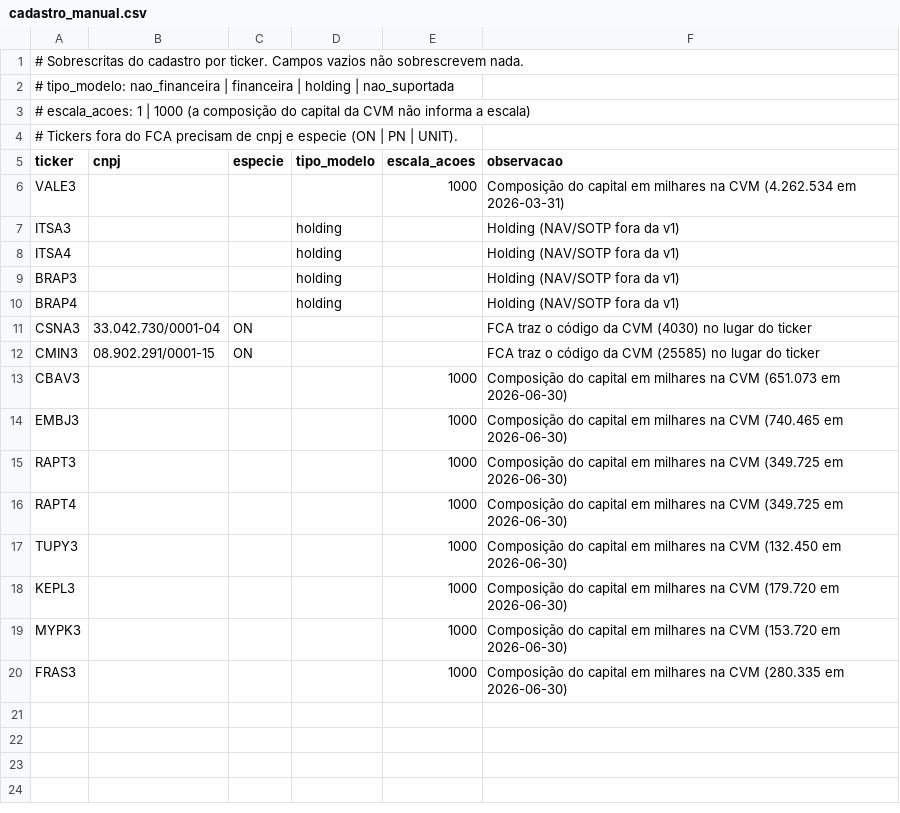
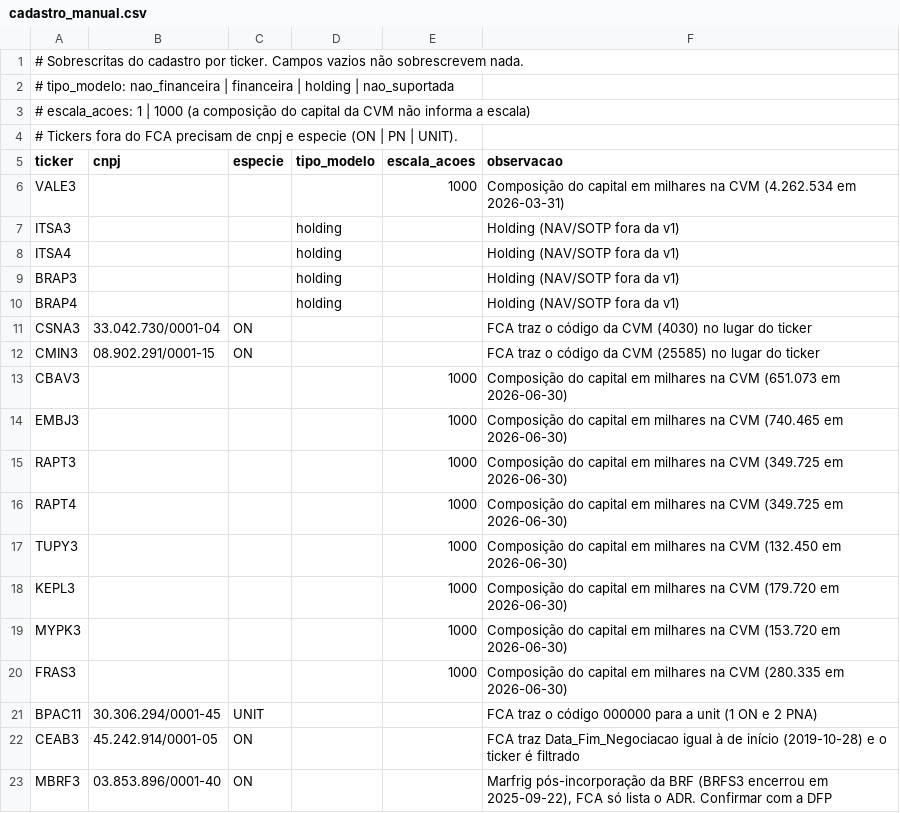
Before and after one commit to luiz2801/lastro, a CSV file: config/cadastro_manual.csv, drawn as a sheet.

```diff
--- a/config/cadastro_manual.csv
+++ b/config/cadastro_manual.csv
@@ -20 +20,4 @@ MYPK3;;;;1000;Composição do capital em milhares na CVM (153.720 em 2026-06-30)
 FRAS3;;;;1000;Composição do capital em milhares na CVM (280.335 em 2026-06-30)
+BPAC11;30.306.294/0001-45;UNIT;;;FCA traz o código 000000 para a unit (1 ON e 2 PNA)
+CEAB3;45.242.914/0001-05;ON;;;FCA traz Data_Fim_Negociacao igual à de início (2019-10-28) e o ticker é filtrado
+MBRF3;03.853.896/0001-40;ON;;;Marfrig pós-incorporação da BRF (BRFS3 encerrou em 2025-09-22), FCA só lista o ADR. Confirmar com a DFP
```
Also changed, not shown: 9 other files.
